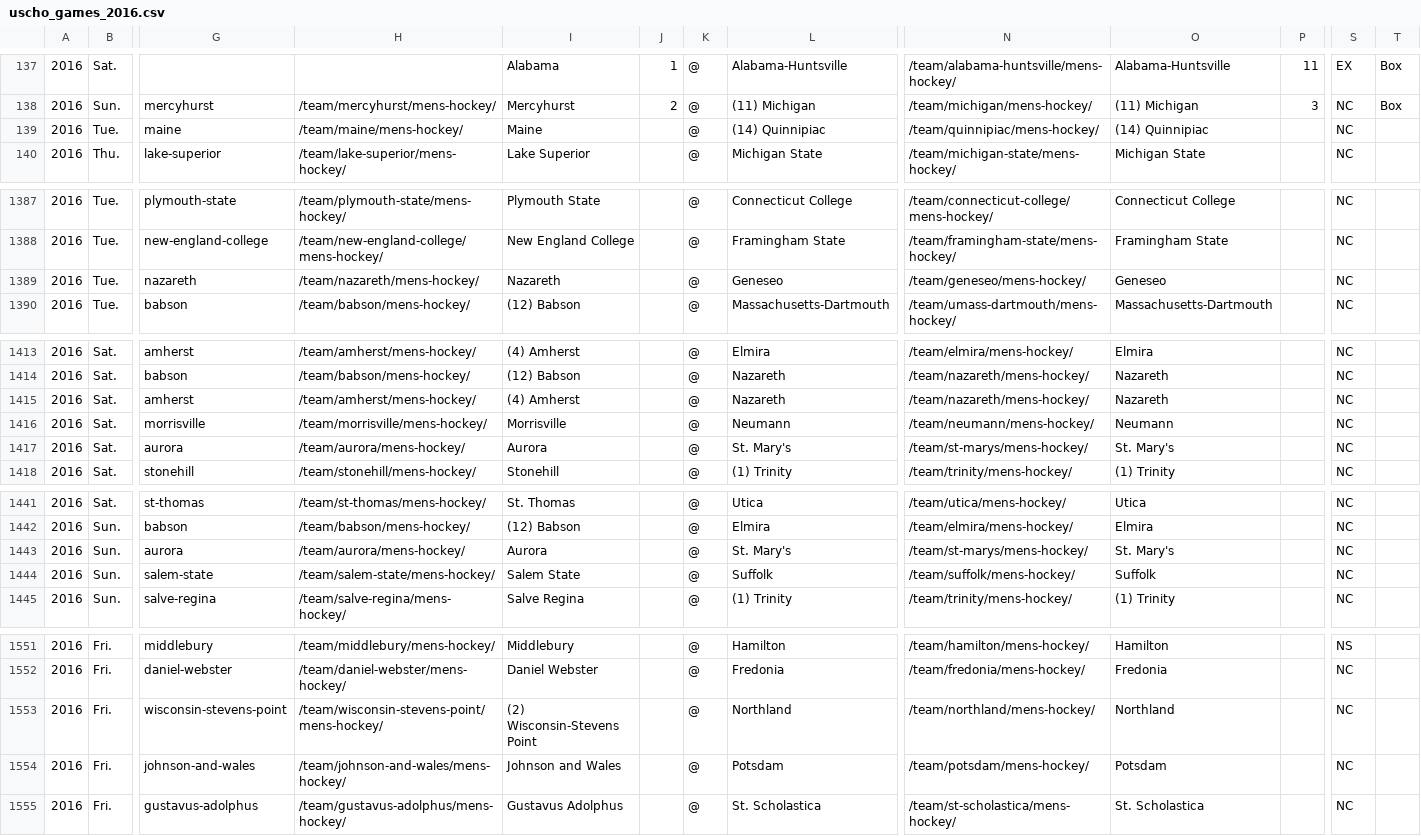
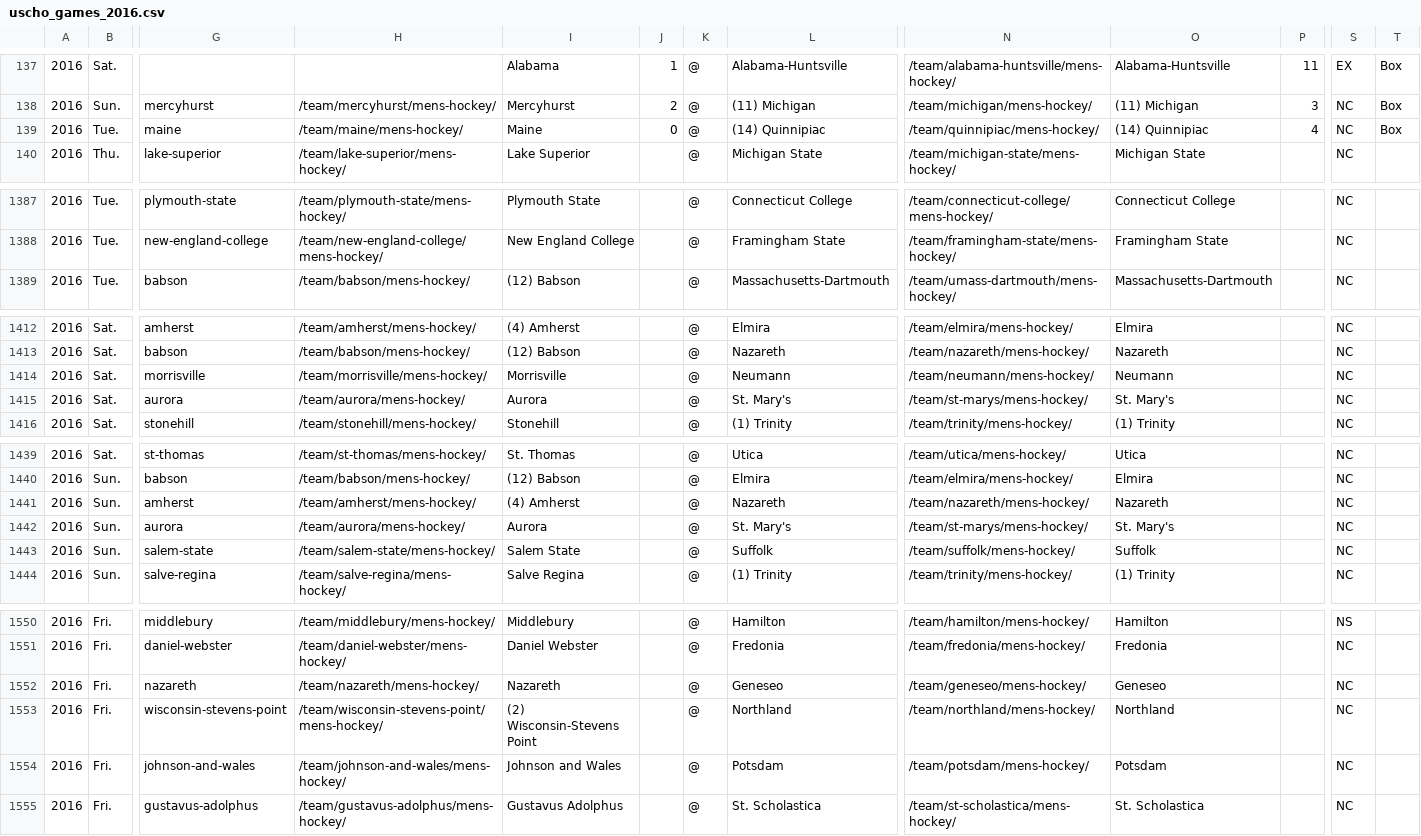
Before and after one commit to octonion/hockey, a CSV file: uscho/csv/uscho_games_2016.csv, drawn as a sheet; only a part is shown, gaps mark what is left out; removed rows and columns are numbered as before the commit, all else as after; rows hold the shown columns only; the diff covers the shown part only; the diff names each change by its address in the sheet, - before the commit and + after, or states it on an @@ line.

Commit message:
NCAA men's ice hockey update.

```diff
--- a/uscho/csv/uscho_games_2016.csv
+++ b/uscho/csv/uscho_games_2016.csv
-J139: (empty)
+J139: 0
-P139: (empty)
+P139: 4
-T139: (empty)
+T139: Box
-row 1389: 2016 | Tue. | nazareth | /team/nazareth/mens-hockey/ | Nazareth |  | @ | Geneseo | /team/geneseo/mens-hockey/ | Geneseo |  | NC
-row 1415: 2016 | Sat. | amherst | /team/amherst/mens-hockey/ | (4) Amherst |  | @ | Nazareth | /team/nazareth/mens-hockey/ | Nazareth |  | NC
+row 1441: 2016 | Sun. | amherst | /team/amherst/mens-hockey/ | (4) Amherst |  | @ | Nazareth | /team/nazareth/mens-hockey/ | Nazareth |  | NC
+row 1552: 2016 | Fri. | nazareth | /team/nazareth/mens-hockey/ | Nazareth |  | @ | Geneseo | /team/geneseo/mens-hockey/ | Geneseo |  | NC
```
Also changed, not shown: 1 moved row and 18 edited cells elsewhere in this file, uscho/sos/current_ranking.csv, 5 other files.
